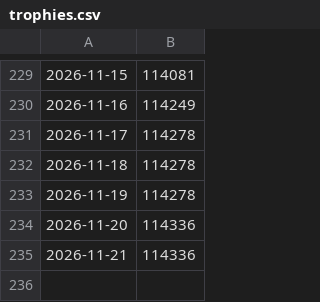
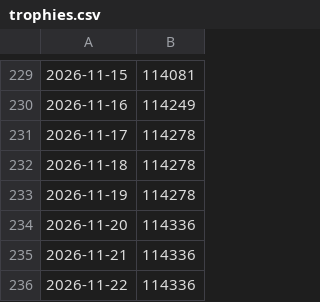
Before and after one commit to Maximistr/Brawl_stats, a CSV file: trophies.csv, drawn as a sheet; only a part is shown, gaps mark what is left out.

```diff
--- a/trophies.csv
+++ b/trophies.csv
@@ -235 +235,2 @@
 2026-11-21,114336
+2026-11-22,114336
```
Also changed, not shown: elo.csv, 1 other file.
